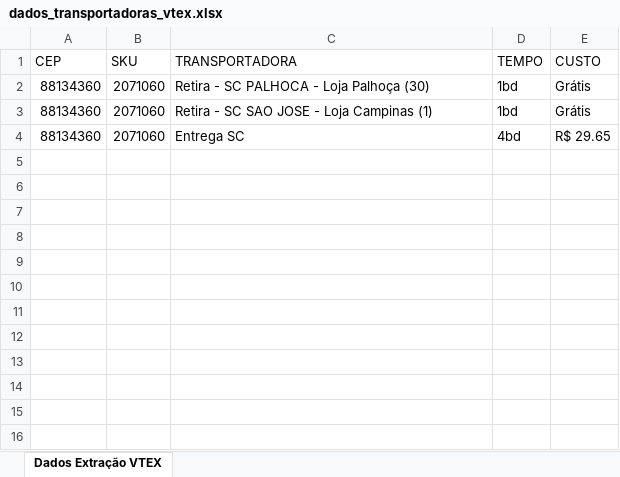
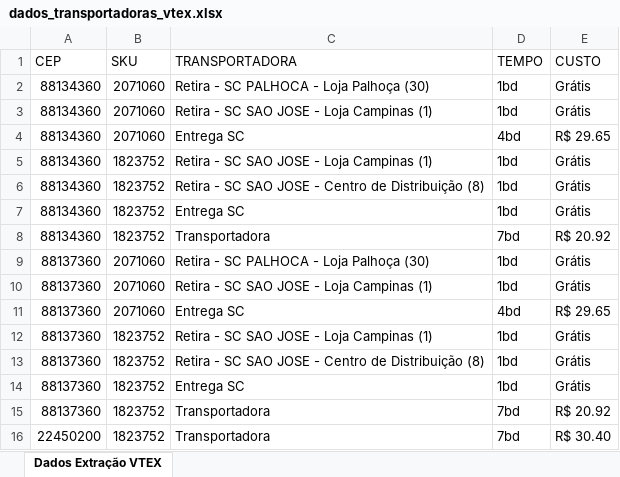
Before and after one commit to eltonleao/estacio-topicos-de-big-data-em-python, an Excel workbook: dados_transportadoras_vtex.xlsx, sheet Dados Extração VTEX, drawn as a sheet; values as stored, in another font and other column widths than the file's, no borders; the diff names each change by its address in the sheet, - before the commit and + after, or states it on an @@ line.

```diff
--- a/dados_transportadoras_vtex.xlsx (sheet Dados Extração VTEX)
+++ b/dados_transportadoras_vtex.xlsx (sheet Dados Extração VTEX)
+row 5: 88134360 | 1823752 | Retira - SC SAO JOSE - Loja Campinas (1) | 1bd | Grátis
+row 6: 88134360 | 1823752 | Retira - SC SAO JOSE - Centro de Distribuição (8) | 1bd | Grátis
+row 7: 88134360 | 1823752 | Entrega SC | 1bd | Grátis
+row 8: 88134360 | 1823752 | Transportadora | 7bd | R$ 20.92
+row 9: 88137360 | 2071060 | Retira - SC PALHOCA - Loja Palhoça (30) | 1bd | Grátis
+row 10: 88137360 | 2071060 | Retira - SC SAO JOSE - Loja Campinas (1) | 1bd | Grátis
+row 11: 88137360 | 2071060 | Entrega SC | 4bd | R$ 29.65
+row 12: 88137360 | 1823752 | Retira - SC SAO JOSE - Loja Campinas (1) | 1bd | Grátis
+row 13: 88137360 | 1823752 | Retira - SC SAO JOSE - Centro de Distribuição (8) | 1bd | Grátis
+row 14: 88137360 | 1823752 | Entrega SC | 1bd | Grátis
+row 15: 88137360 | 1823752 | Transportadora | 7bd | R$ 20.92
+row 16: 22450200 | 1823752 | Transportadora | 7bd | R$ 30.40
```
Also changed, not shown: input_ceps_skus.xlsx, 3 other files.
